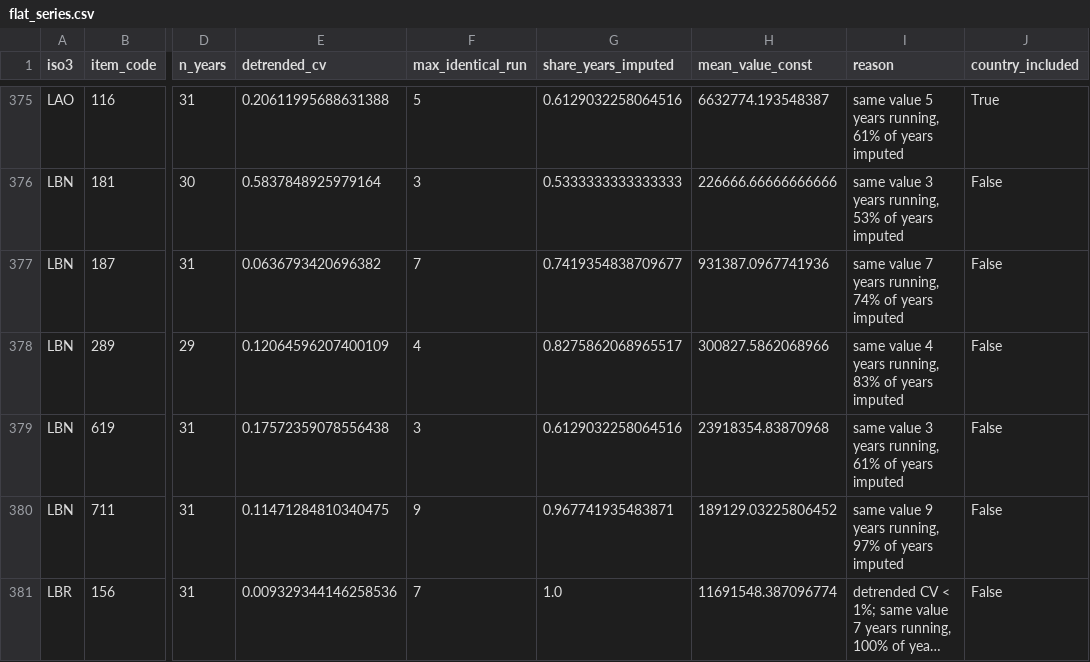
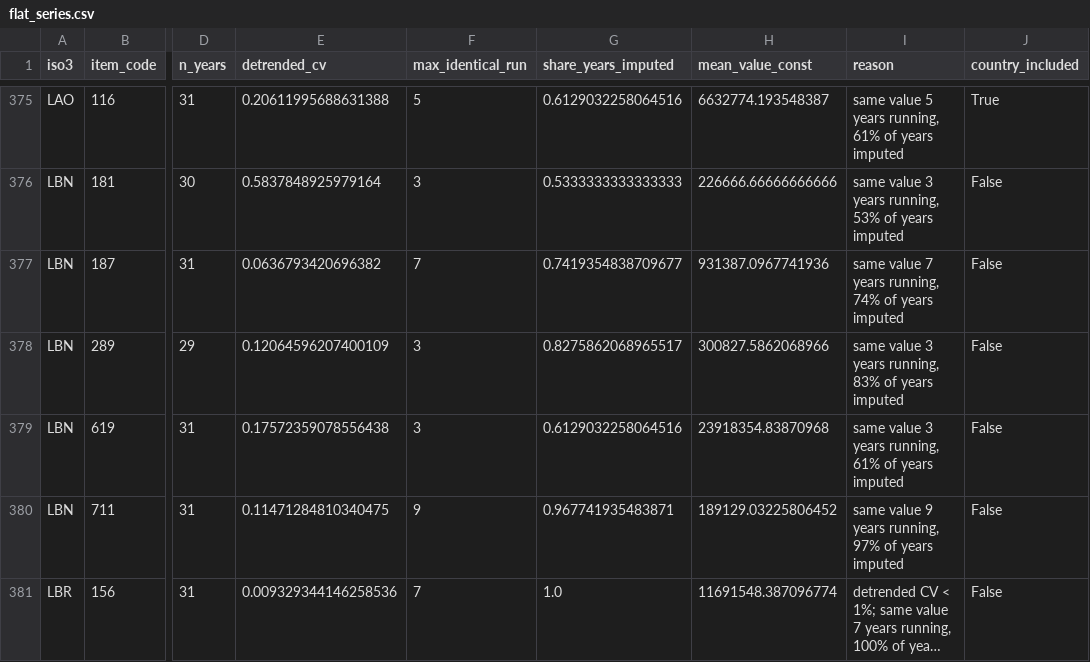
Before and after one commit to Pranav-Swarup/Crop-Diversity-Drought-Resilience-FAOSTAT-MapSpam-Analysis, a CSV file: data/clean/flat_series.csv, drawn as a sheet; only a part is shown, gaps mark what is left out; long unchanged cells end in …; the diff names each change by its address in the sheet, - before the commit and + after, or states it on an @@ line.

```diff
--- a/data/clean/flat_series.csv
+++ b/data/clean/flat_series.csv
-F378 (max_identical_run): 4
+F378 (max_identical_run): 3
-I378 (reason): same value 4 years running,…
+I378 (reason): same value 3 years running,…
```
Also changed, not shown: 6 other files.
